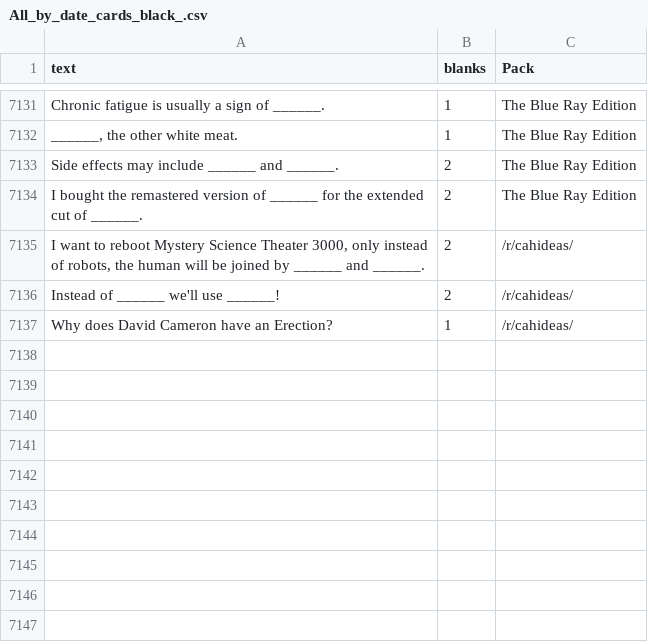
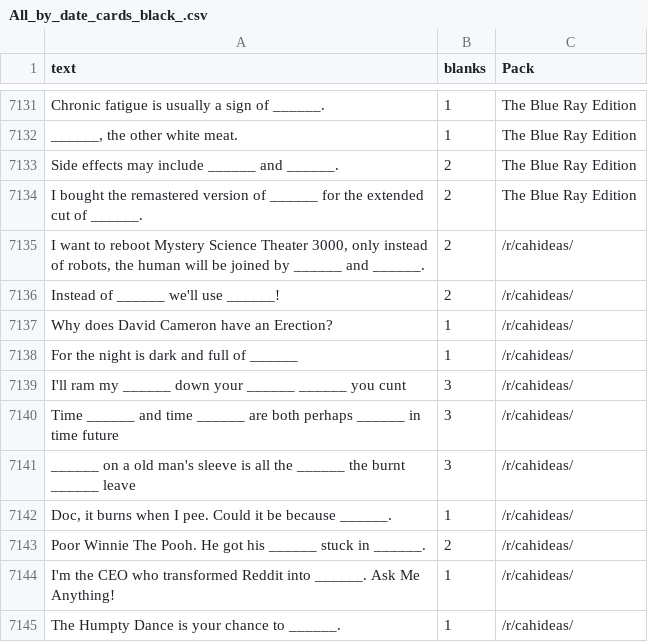
Before and after one commit to amdewstow/CAHIdeas, a CSV file: All_by_date_cards_black_.csv, drawn as a sheet; only a part is shown, gaps mark what is left out; the diff names each change by its address in the sheet, - before the commit and + after, or states it on an @@ line.

```diff
--- a/All_by_date_cards_black_.csv
+++ b/All_by_date_cards_black_.csv
+row 7138: For the night is dark and full of ______ | 1 | /r/cahideas/
+row 7139: I'll ram my ______ down your ______ ______ you cunt | 3 | /r/cahideas/
+row 7140: Time ______ and time ______ are both perhaps ______ in time future | 3 | /r/cahideas/
+row 7141: ______ on a old man's sleeve is all the ______ the burnt ______ leave | 3 | /r/cahideas/
+row 7142: Doc, it burns when I pee. Could it be because ______. | 1 | /r/cahideas/
+row 7143: Poor Winnie The Pooh. He got his ______ stuck in ______. | 2 | /r/cahideas/
+row 7144: I'm the CEO who transformed Reddit into ______. Ask Me Anything! | 1 | /r/cahideas/
+row 7145: The Humpty Dance is your chance to ______. | 1 | /r/cahideas/
```
Also changed, not shown: All_by_date_cards_white_.csv, All_cards_black_.csv, 5 other files.
